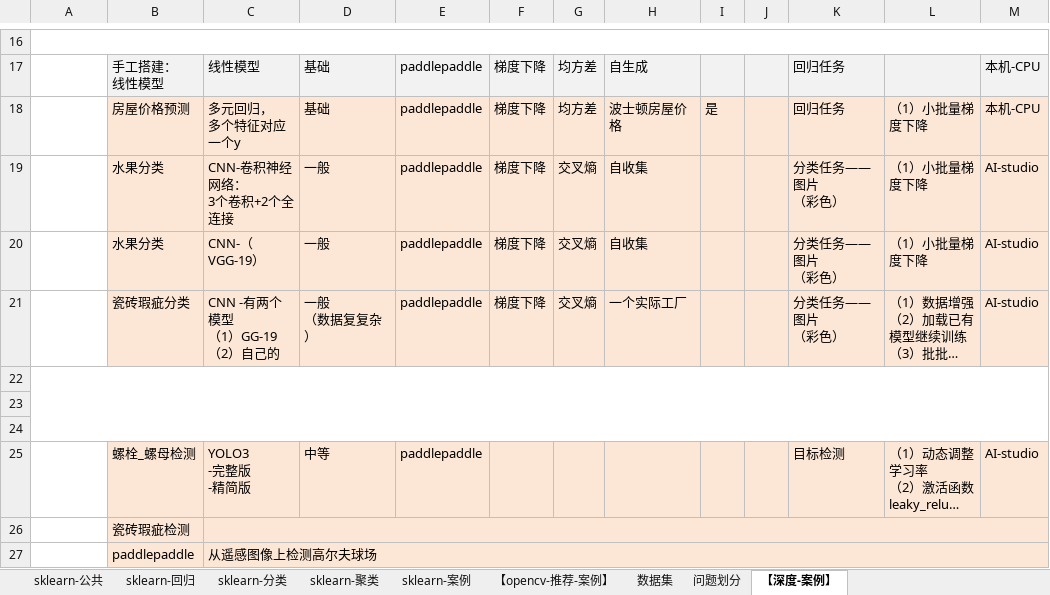
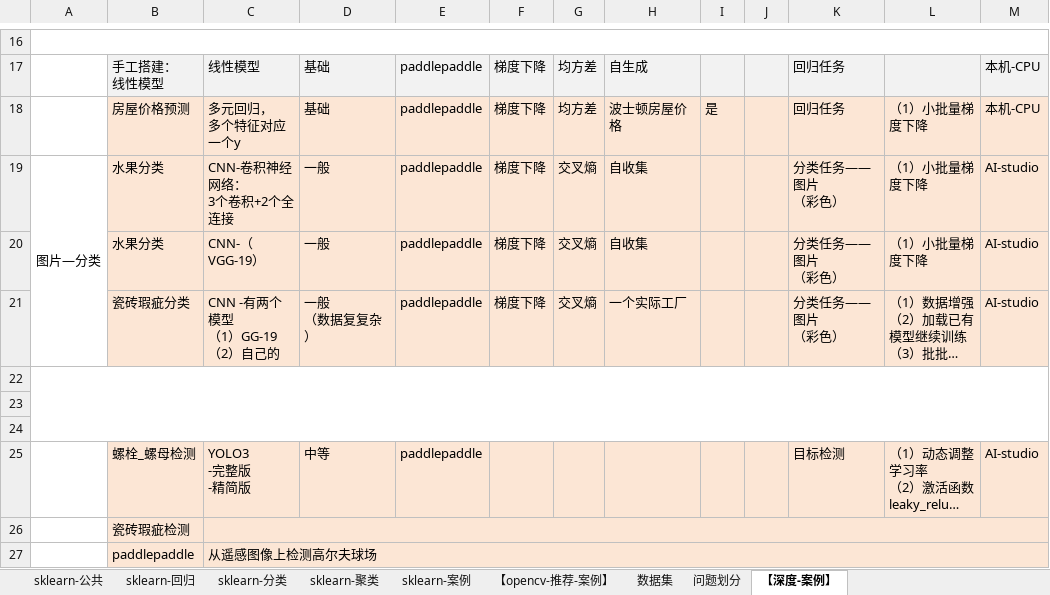
Before and after one commit to LiHengofChina/_python, an Excel workbook: 002.Artificial_Intelligence/接口汇总.xlsx, sheet 【深度-案例】, drawn as a sheet; only a part is shown, gaps mark what is left out; long unchanged cells end in …; values as stored, in another font and other column widths than the file's, no borders; the diff names each change by its address in the sheet, - before the commit and + after, or states it on an @@ line.

```diff
--- a/002.Artificial_Intelligence/接口汇总.xlsx (sheet 【深度-案例】)
+++ b/002.Artificial_Intelligence/接口汇总.xlsx (sheet 【深度-案例】)
-A19: (empty)
+A19: 图片—分类
+A19:A21 merged
```
Also changed, not shown: 002.Artificial_Intelligence/汇总.xlsx, 1 other file.
